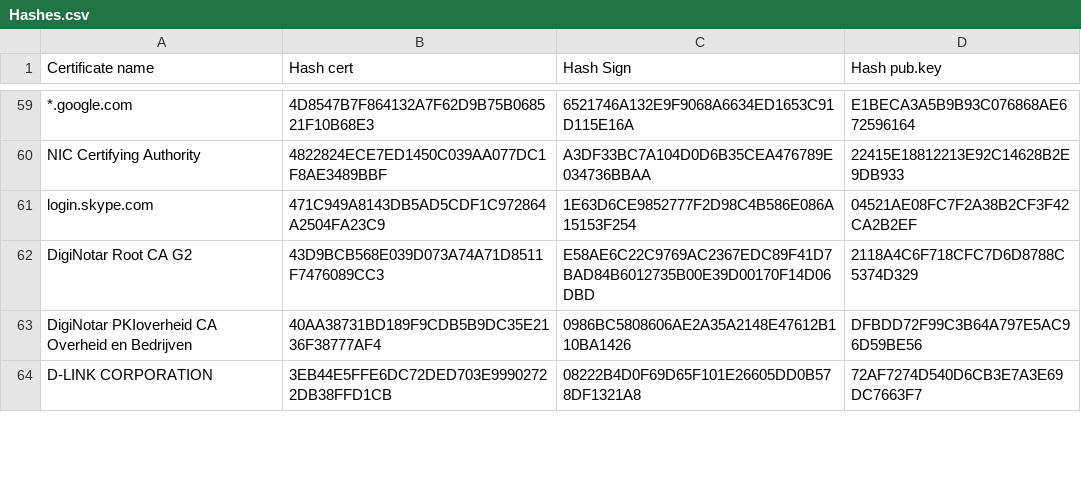
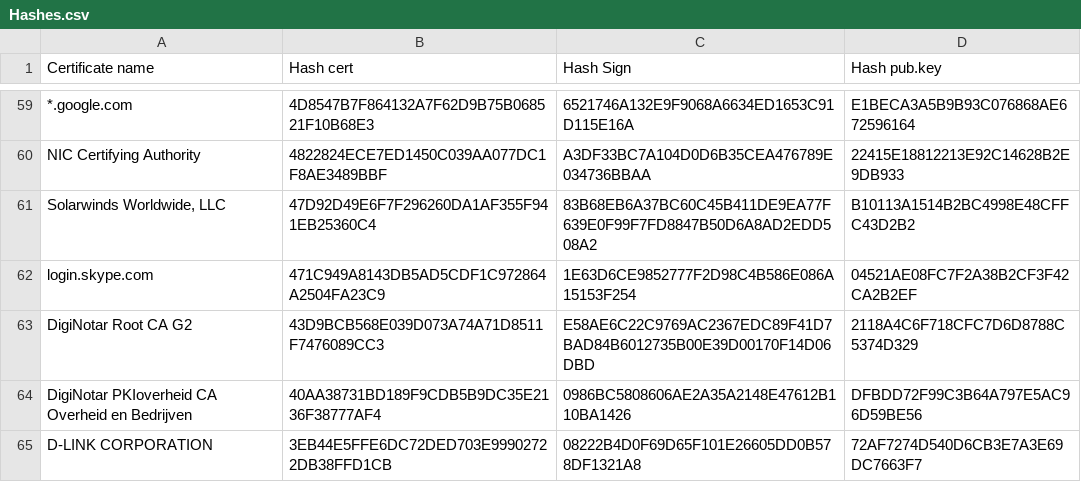
Before and after one commit to dragokas/hijackthis, a CSV file: src/tools/Cert/enumerator/Disallowed/Hashes.csv, drawn as a sheet; only a part is shown, gaps mark what is left out; the diff names each change by its address in the sheet, - before the commit and + after, or states it on an @@ line.

```diff
--- a/src/tools/Cert/enumerator/Disallowed/Hashes.csv
+++ b/src/tools/Cert/enumerator/Disallowed/Hashes.csv
+row 61: Solarwinds Worldwide, LLC | 47D92D49E6F7F296260DA1AF355F941EB25360C4 | 83B68EB6A37BC60C45B411DE9EA77F639E0F99F7FD8847B50D6A8AD2EDD508A2 | B10113A1514B2BC4998E48CFFC43D2B2
```
Also changed, not shown: src/tools/Cert/enumerator/Root/Hashes.csv, 45 other files.
